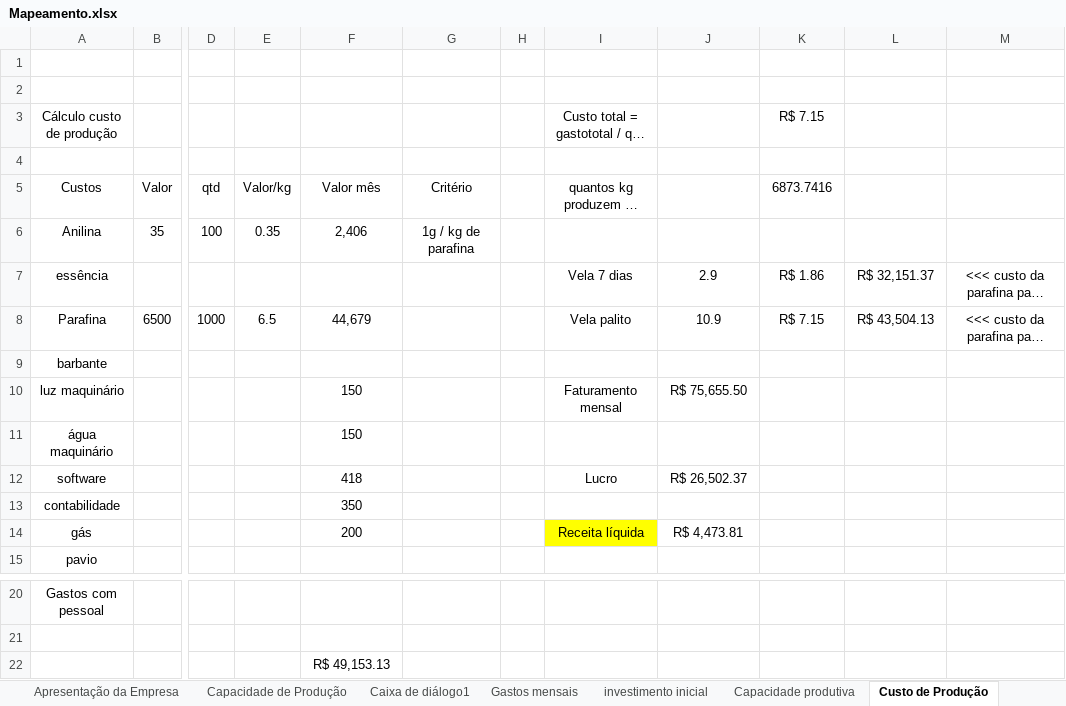
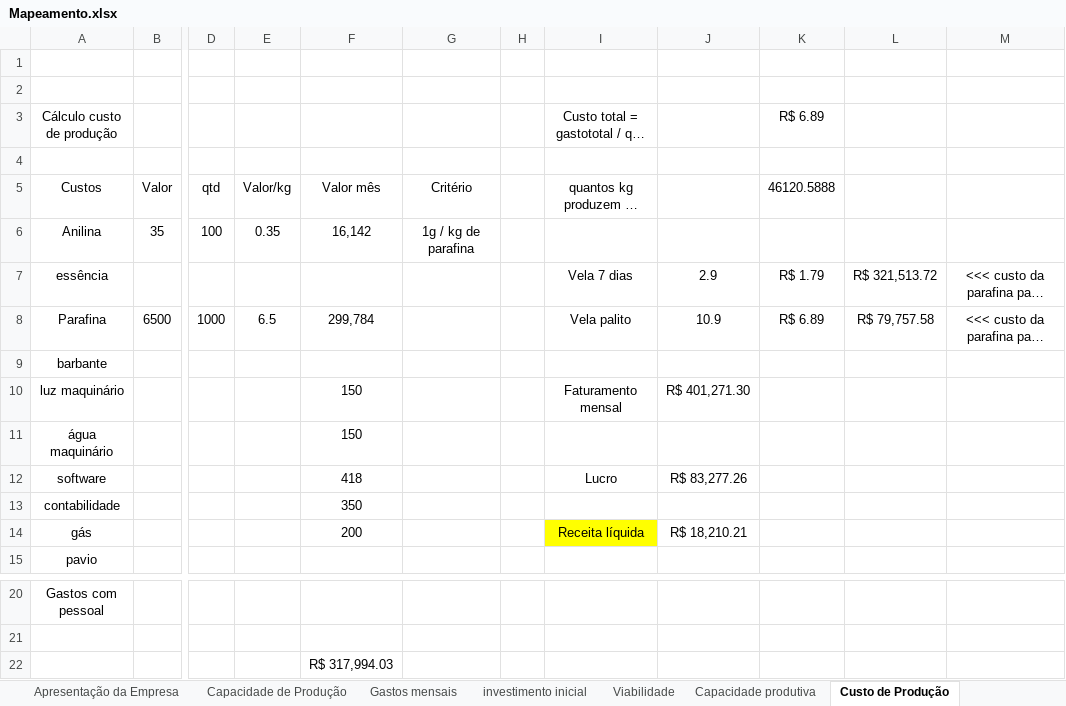
Before and after one commit to Walissondts/Chama-da-fe, an Excel workbook: Mapeamento.xlsx, sheet Custo de Produção, drawn as a sheet; only a part is shown, gaps mark what is left out; long unchanged cells end in …; values as stored, in another font and other column widths than the file's, no borders; the diff names each change by its address in the sheet, - before the commit and + after, or states it on an @@ line.

```diff
--- a/Mapeamento.xlsx (sheet Custo de Produção)
+++ b/Mapeamento.xlsx (sheet Custo de Produção)
-sheet tab: Caixa de diálogo1
+sheet tab: Viabilidade
-K3: R$ 7.15
+K3: R$ 6.89
-K5: 6873.7416
+K5: 46120.5888
-F6: 2,406
+F6: 16,142
-K7: R$ 1.86
+K7: R$ 1.79
-L7: R$ 32,151.37
+L7: R$ 321,513.72
-F8: 44,679
+F8: 299,784
-K8: R$ 7.15
+K8: R$ 6.89
-L8: R$ 43,504.13
+L8: R$ 79,757.58
-J10: R$ 75,655.50
+J10: R$ 401,271.30
-J12: R$ 26,502.37
+J12: R$ 83,277.26
-J14: R$ 4,473.81
+J14: R$ 18,210.21
-F22: R$ 49,153.13
+F22: R$ 317,994.03
```
Also changed, not shown: sheet investimento inicial, sheet Capacidade produtiva, sheet Distribuição lucros.
